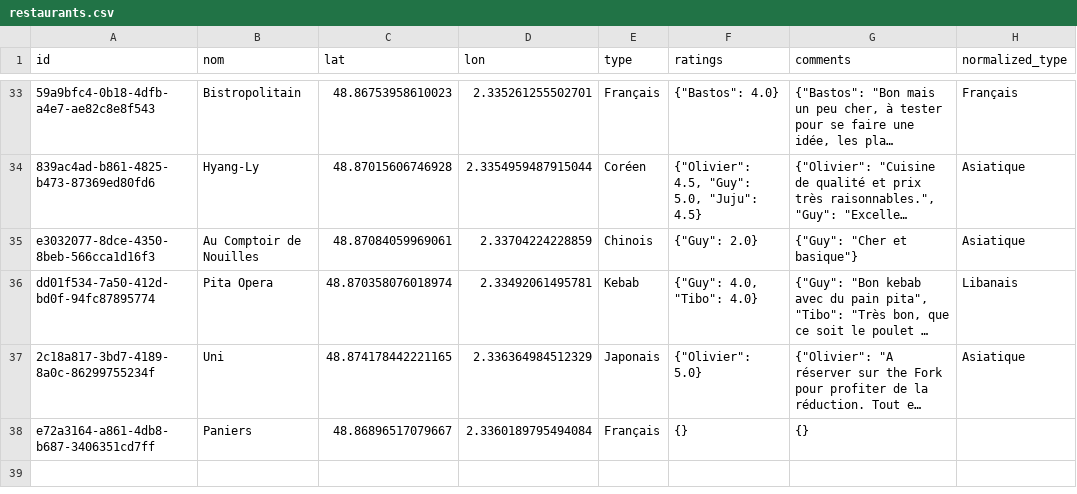
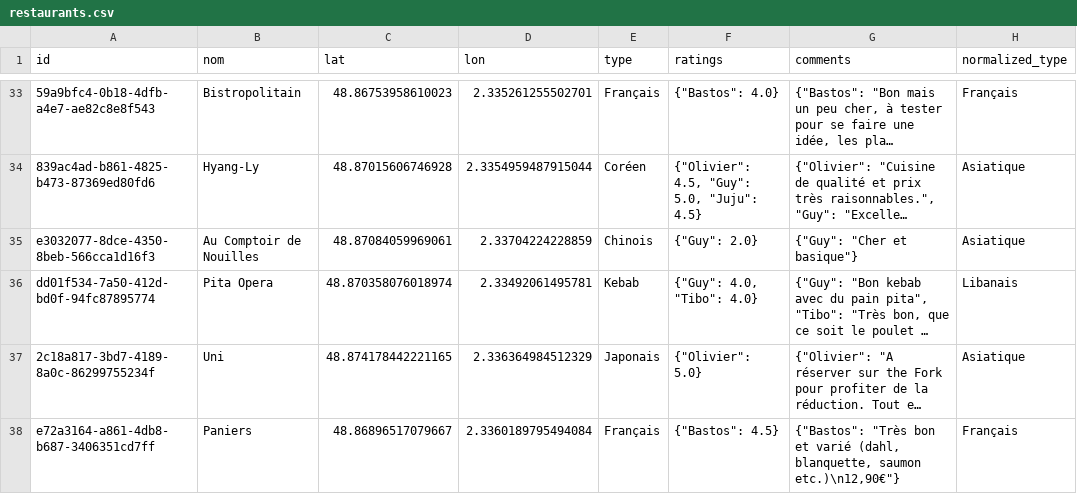
Before and after one commit to Xuoner/cartedejeuners, a CSV file: restaurants.csv, drawn as a sheet; only a part is shown, gaps mark what is left out; long unchanged cells end in …; the diff names each change by its address in the sheet, - before the commit and + after, or states it on an @@ line.

Commit message:
Note/commentaire ajouté pour Paniers

```diff
--- a/restaurants.csv
+++ b/restaurants.csv
-F38 (ratings): {}
+F38 (ratings): {"Bastos": 4.5}
-G38 (comments): {}
+G38 (comments): {"Bastos": "Très bon et varié (dahl, blanquette, saumon etc.)\n12,90€"}
-H38 (normalized_type): (empty)
+H38 (normalized_type): Français
```
